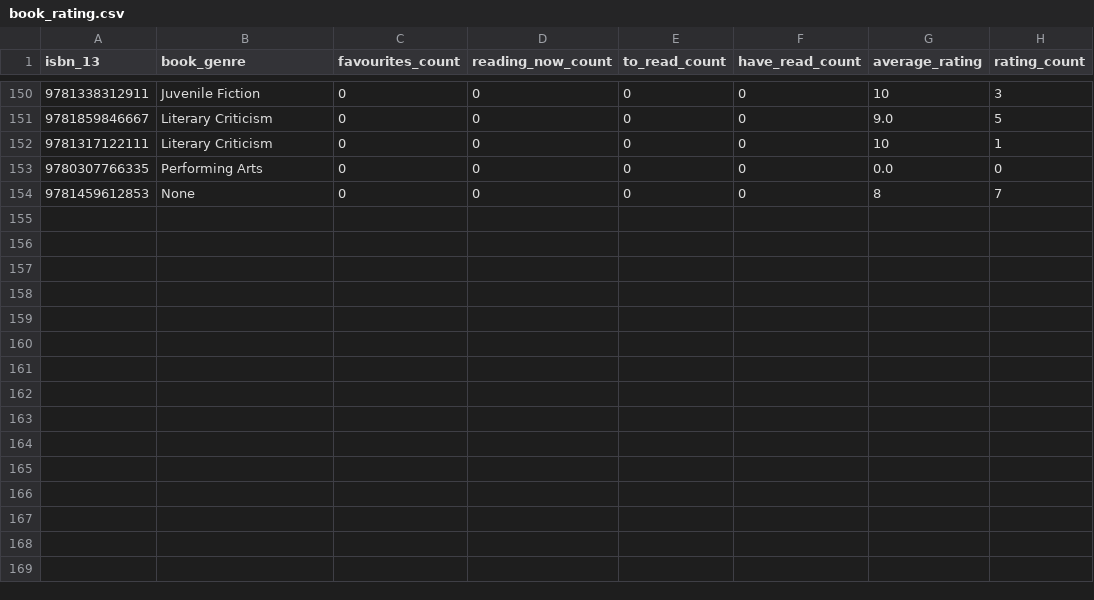
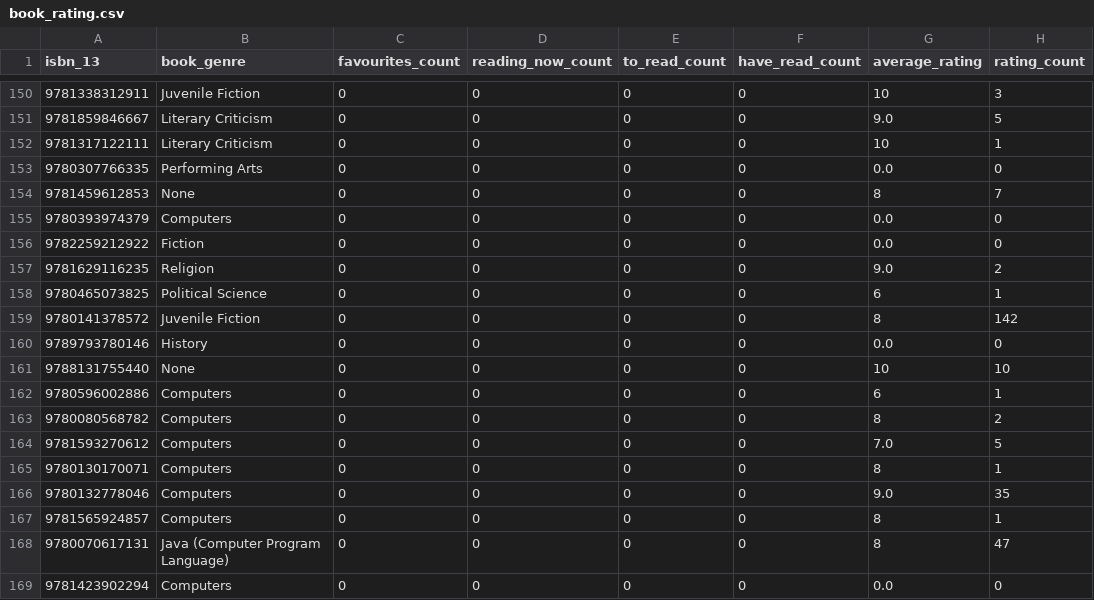
Before and after one commit to hajam09/booksystem, a CSV file: book_rating.csv, drawn as a sheet; only a part is shown, gaps mark what is left out; the diff names each change by its address in the sheet, - before the commit and + after, or states it on an @@ line.

```diff
--- a/book_rating.csv
+++ b/book_rating.csv
+row 155: 9780393974379 | Computers | 0 | 0 | 0 | 0 | 0.0 | 0
+row 156: 9782259212922 | Fiction | 0 | 0 | 0 | 0 | 0.0 | 0
+row 157: 9781629116235 | Religion | 0 | 0 | 0 | 0 | 9.0 | 2
+row 158: 9780465073825 | Political Science | 0 | 0 | 0 | 0 | 6 | 1
+row 159: 9780141378572 | Juvenile Fiction | 0 | 0 | 0 | 0 | 8 | 142
+row 160: 9789793780146 | History | 0 | 0 | 0 | 0 | 0.0 | 0
+row 161: 9788131755440 | None | 0 | 0 | 0 | 0 | 10 | 10
+row 162: 9780596002886 | Computers | 0 | 0 | 0 | 0 | 6 | 1
+row 163: 9780080568782 | Computers | 0 | 0 | 0 | 0 | 8 | 2
+row 164: 9781593270612 | Computers | 0 | 0 | 0 | 0 | 7.0 | 5
+row 165: 9780130170071 | Computers | 0 | 0 | 0 | 0 | 8 | 1
+row 166: 9780132778046 | Computers | 0 | 0 | 0 | 0 | 9.0 | 35
+row 167: 9781565924857 | Computers | 0 | 0 | 0 | 0 | 8 | 1
+row 168: 9780070617131 | Java (Computer Program Language) | 0 | 0 | 0 | 0 | 8 | 47
+row 169: 9781423902294 | Computers | 0 | 0 | 0 | 0 | 0.0 | 0
```
Also changed, not shown: book_info.csv, 5 other files.
